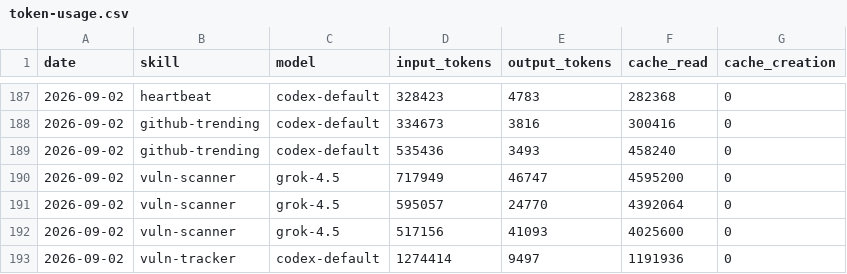
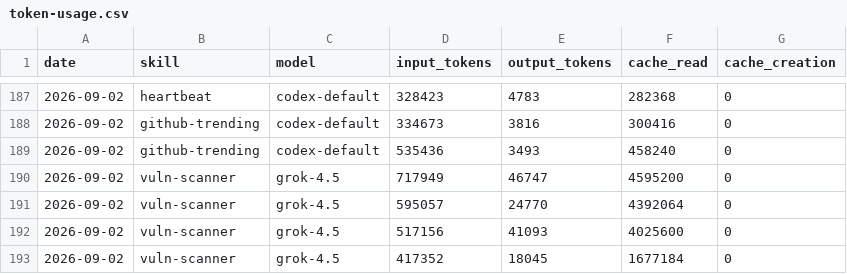
Before and after one commit to Svector-anu/svectors-lab, a CSV file: memory/token-usage.csv, drawn as a sheet; only a part is shown, gaps mark what is left out.

Commit message:
chore(vuln-scanner): auto-commit 2026-09-02

```diff
--- a/memory/token-usage.csv
+++ b/memory/token-usage.csv
@@ -192,2 +192,2 @@ date,skill,model,input_tokens,output_tokens,cache_read,cache_creation
 2026-09-02,vuln-scanner,grok-4.5,517156,41093,4025600,0
-2026-09-02,vuln-tracker,codex-default,1274414,9497,1191936,0
+2026-09-02,vuln-scanner,grok-4.5,417352,18045,1677184,0
```
Also changed, not shown: 5 other files.
